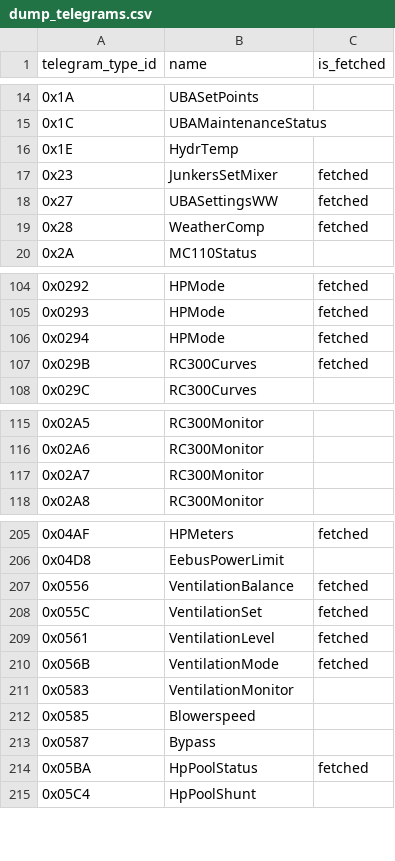
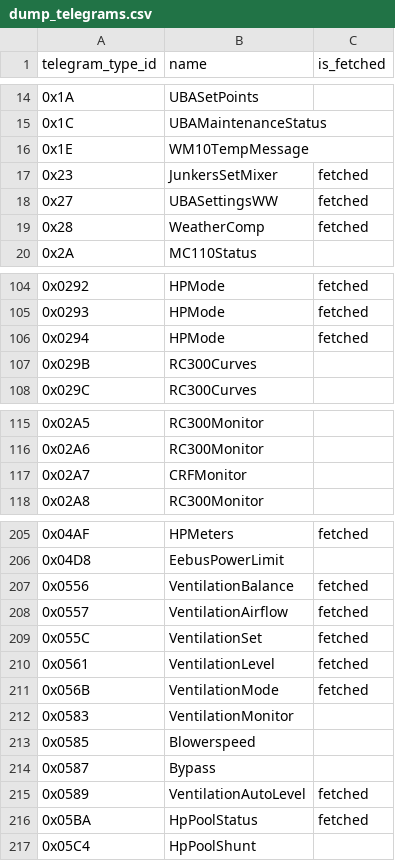
Before and after one commit to emsesp/EMS-ESP32, a CSV file: docs/dump_telegrams.csv, drawn as a sheet; only a part is shown, gaps mark what is left out.

```diff
--- a/docs/dump_telegrams.csv
+++ b/docs/dump_telegrams.csv
@@ -15,3 +15,3 @@ telegram_type_id,name,is_fetched
 0x1C,UBAMaintenanceStatus,
-0x1E,HydrTemp,
+0x1E,WM10TempMessage,
 0x23,JunkersSetMixer,fetched
@@ -106,3 +106,3 @@ telegram_type_id,name,is_fetched
 0x0294,HPMode,fetched
-0x029B,RC300Curves,fetched
+0x029B,RC300Curves,
 0x029C,RC300Curves,
@@ -116,3 +116,3 @@ telegram_type_id,name,is_fetched
 0x02A6,RC300Monitor,
-0x02A7,RC300Monitor,
+0x02A7,CRFMonitor,
 0x02A8,RC300Monitor,
@@ -207,2 +207,3 @@ telegram_type_id,name,is_fetched
 0x0556,VentilationBalance,fetched
+0x0557,VentilationAirflow,fetched
 0x055C,VentilationSet,fetched
@@ -213,2 +214,3 @@ telegram_type_id,name,is_fetched
 0x0587,Bypass,
+0x0589,VentilationAutoLevel,fetched
 0x05BA,HpPoolStatus,fetched
```
Also changed, not shown: docs/dump_entities.csv, 2 other files.
